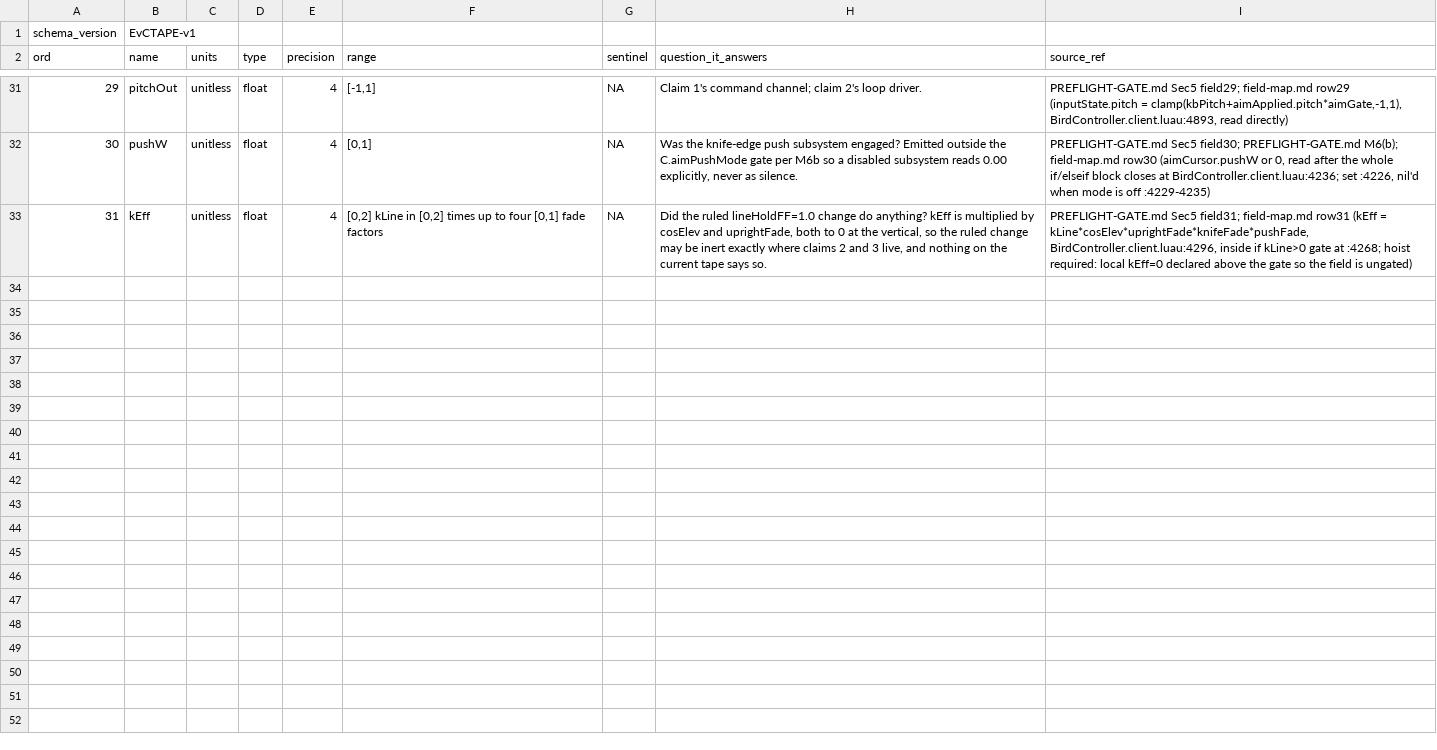
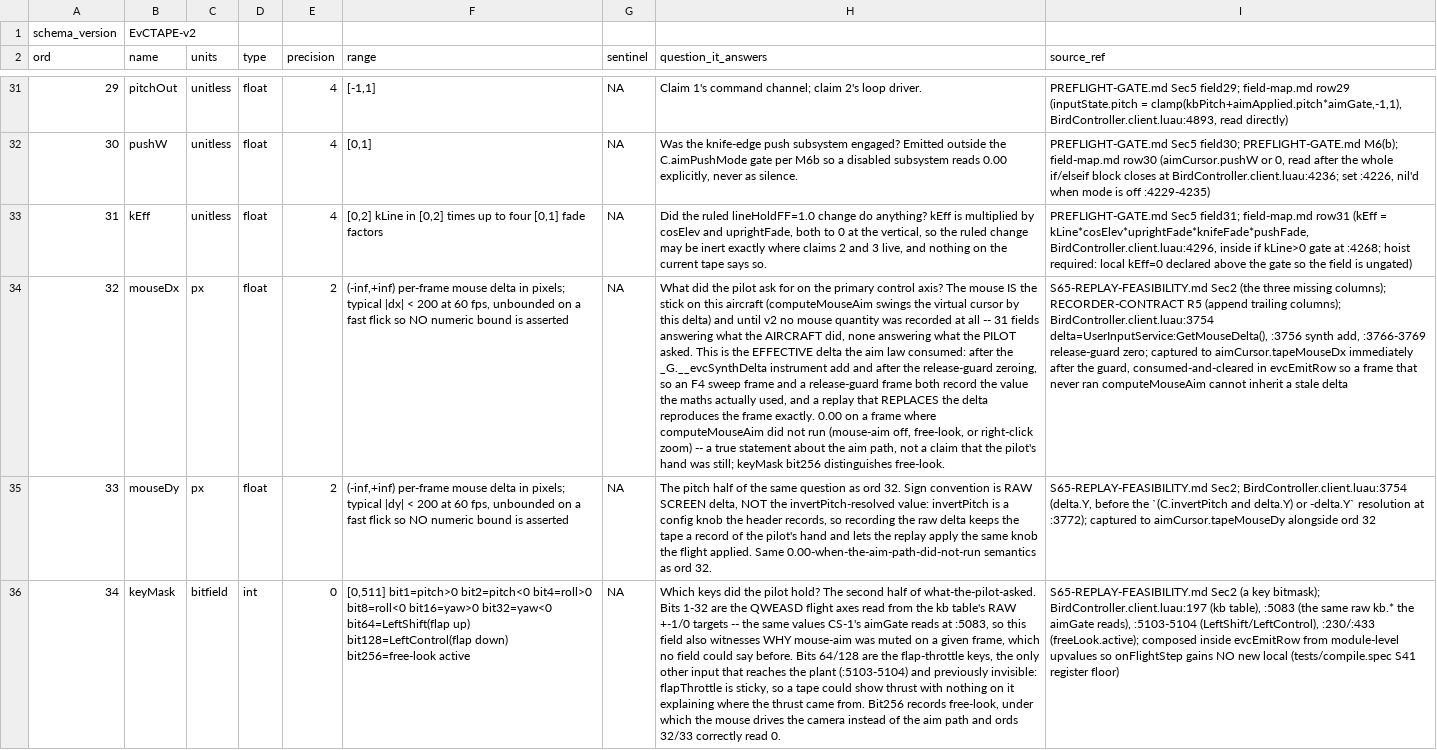
Before and after one commit to cjcgervais/seads, a TSV file: harness/TAPE-SCHEMA.tsv, drawn as a sheet; only a part is shown, gaps mark what is left out; the diff names each change by its address in the sheet, - before the commit and + after, or states it on an @@ line.

```diff
--- a/harness/TAPE-SCHEMA.tsv
+++ b/harness/TAPE-SCHEMA.tsv
-B1 (name): EvCTAPE-v1
+B1 (name): EvCTAPE-v2
+row 34: 32 | mouseDx | px | float | 2 | (-inf,+inf) per-frame mouse delta in pixels; typical |dx| < 200 at 60 fps, unbounded on a fast flick so NO numeric bound is asserted | NA | What did the pilot ask for on the primary control axis? The mouse IS the stick on this aircraft (computeMouseAim swings the virtual cursor by this delta) and until v2 no mouse quantity was recorded at all -- 31 fields answering what the AIRCRAFT did, none answering what the PILOT asked. This is the EFFECTIVE delta the aim law consumed: after the _G.__evcSynthDelta instrument add and after the release-guard zeroing, so an F4 sweep frame and a release-guard frame both record the value the maths actually used, and a replay that REPLACES the delta reproduces the frame exactly. 0.00 on a frame where computeMouseAim did not run (mouse-aim off, free-look, or right-click zoom) -- a true statement about the aim path, not a claim that the pilot's hand was still; keyMask bit256 distinguishes free-look. | S65-REPLAY-FEASIBILITY.md Sec2 (the three missing columns); RECORDER-CONTRACT R5 (append trailing columns); BirdController.client.luau:3754 delta=UserInputService:GetMouseDelta(), :3756 synth add, :3766-3769 release-guard zero; captured to aimCursor.tapeMouseDx immediately after the guard, consumed-and-cleared in evcEmitRow so a frame that never ran computeMouseAim cannot inherit a stale delta
+row 35: 33 | mouseDy | px | float | 2 | (-inf,+inf) per-frame mouse delta in pixels; typical |dy| < 200 at 60 fps, unbounded on a fast flick so NO numeric bound is asserted | NA | The pitch half of the same question as ord 32. Sign convention is RAW SCREEN delta, NOT the invertPitch-resolved value: invertPitch is a config knob the header records, so recording the raw delta keeps the tape a record of the pilot's hand and lets the replay apply the same knob the flight applied. Same 0.00-when-the-aim-path-did-not-run semantics as ord 32. | S65-REPLAY-FEASIBILITY.md Sec2; BirdController.client.luau:3754 (delta.Y, before the `(C.invertPitch and delta.Y) or -delta.Y` resolution at :3772); captured to aimCursor.tapeMouseDy alongside ord 32
+row 36: 34 | keyMask | bitfield | int | 0 | [0,511] bit1=pitch>0 bit2=pitch<0 bit4=roll>0 bit8=roll<0 bit16=yaw>0 bit32=yaw<0 bit64=LeftShift(flap up) bit128=LeftControl(flap down) bit256=free-look active | NA | Which keys did the pilot hold? The second half of what-the-pilot-asked. Bits 1-32 are the QWEASD flight axes read from the kb table's RAW +-1/0 targets -- the same values CS-1's aimGate reads at :5083, so this field also witnesses WHY mouse-aim was muted on a given frame, which no field could say before. Bits 64/128 are the flap-throttle keys, the only other input that reaches the plant (:5103-5104) and previously invisible: flapThrottle is sticky, so a tape could show thrust with nothing on it explaining where the thrust came from. Bit256 records free-look, under which the mouse drives the camera instead of the aim path and ords 32/33 correctly read 0. | S65-REPLAY-FEASIBILITY.md Sec2 (a key bitmask); BirdController.client.luau:197 (kb table), :5083 (the same raw kb.* the aimGate reads), :5103-5104 (LeftShift/LeftControl), :230/:433 (freeLook.active); composed inside evcEmitRow from module-level upvalues so onFlightStep gains NO new local (tests/compile.spec S41 register floor)
```
Also changed, not shown: 2 other files.
